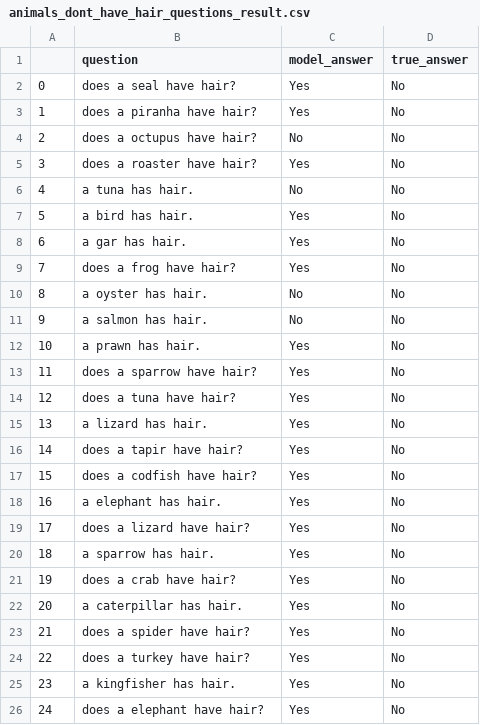
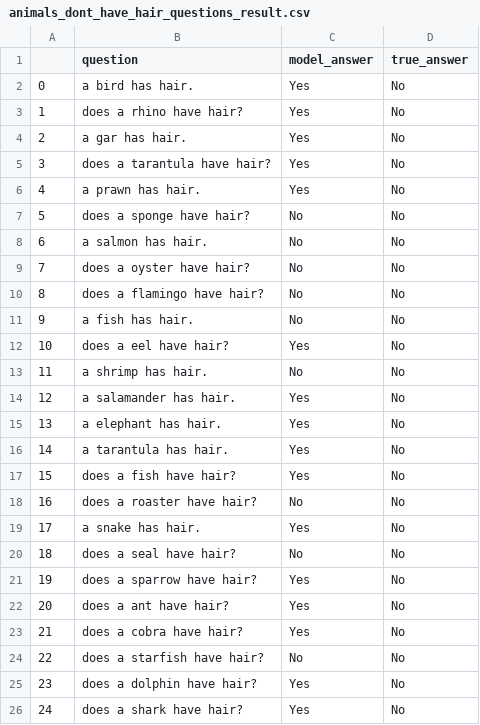
Before and after one commit to eliavmor-tau/DoLMUnderstandFrequentWordsBetter, a CSV file: csv/results/animals_dont_have_hair_questions_result.csv, drawn as a sheet; only a part is shown; the diff covers the shown part only.

```diff
--- a/csv/results/animals_dont_have_hair_questions_result.csv
+++ b/csv/results/animals_dont_have_hair_questions_result.csv
@@ -1,26 +1,26 @@
 ,question,model_answer,true_answer
-0,does a seal have hair?,Yes,No
-1,does a piranha have hair?,Yes,No
-2,does a octupus have hair?,No,No
-3,does a roaster have hair?,Yes,No
-4,a tuna has hair.,No,No
-5,a bird has hair.,Yes,No
-6,a gar has hair.,Yes,No
-7,does a frog have hair?,Yes,No
-8,a oyster has hair.,No,No
-9,a salmon has hair.,No,No
-10,a prawn has hair.,Yes,No
-11,does a sparrow have hair?,Yes,No
-12,does a tuna have hair?,Yes,No
-13,a lizard has hair.,Yes,No
-14,does a tapir have hair?,Yes,No
-15,does a codfish have hair?,Yes,No
-16,a elephant has hair.,Yes,No
-17,does a lizard have hair?,Yes,No
-18,a sparrow has hair.,Yes,No
-19,does a crab have hair?,Yes,No
-20,a caterpillar has hair.,Yes,No
-21,does a spider have hair?,Yes,No
-22,does a turkey have hair?,Yes,No
-23,a kingfisher has hair.,Yes,No
-24,does a elephant have hair?,Yes,No
+0,a bird has hair.,Yes,No
+1,does a rhino have hair?,Yes,No
+2,a gar has hair.,Yes,No
+3,does a tarantula have hair?,Yes,No
+4,a prawn has hair.,Yes,No
+5,does a sponge have hair?,No,No
+6,a salmon has hair.,No,No
+7,does a oyster have hair?,No,No
+8,does a flamingo have hair?,No,No
+9,a fish has hair.,No,No
+10,does a eel have hair?,Yes,No
+11,a shrimp has hair.,No,No
+12,a salamander has hair.,Yes,No
+13,a elephant has hair.,Yes,No
+14,a tarantula has hair.,Yes,No
+15,does a fish have hair?,Yes,No
+16,does a roaster have hair?,No,No
+17,a snake has hair.,Yes,No
+18,does a seal have hair?,No,No
+19,does a sparrow have hair?,Yes,No
+20,does a ant have hair?,Yes,No
+21,does a cobra have hair?,Yes,No
+22,does a starfish have hair?,No,No
+23,does a dolphin have hair?,Yes,No
+24,does a shark have hair?,Yes,No
```
Also changed, not shown: 105 edited cells elsewhere in this file, csv/results/animals_dont_have_horns_questions_result.csv, csv/results/animals_dont_have_scales_questions_result.csv, 22 other files.
